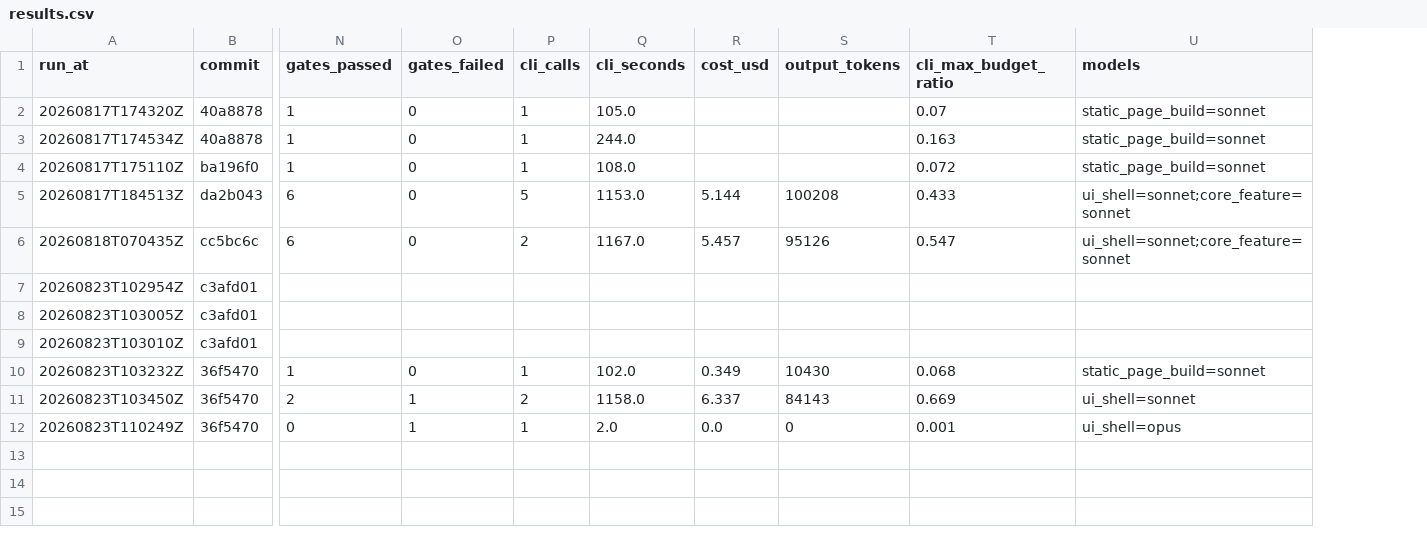
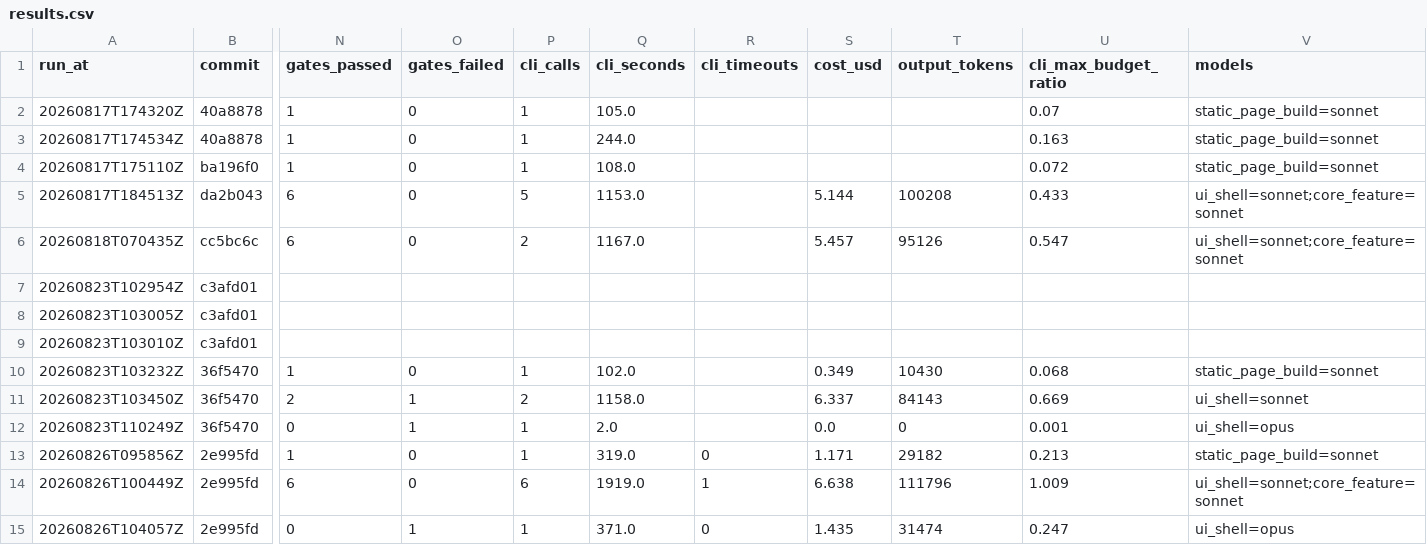
Before and after one commit to Ignat0567/AI-Freelance-Studio, a CSV file: bench/results.csv, drawn as a sheet; only a part is shown, gaps mark what is left out; rows hold the shown columns only; the diff names each change by its address in the sheet, - before the commit and + after, or states it on an @@ line.

```diff
--- a/bench/results.csv
+++ b/bench/results.csv
+column R (cli_timeouts), empty
+row 13: 20260826T095856Z | 2e995fd | 1 | 0 | 1 | 319.0 | 0 | 1.171 | 29182 | 0.213 | static_page_build=sonnet
+row 14: 20260826T100449Z | 2e995fd | 6 | 0 | 6 | 1919.0 | 1 | 6.638 | 111796 | 1.009 | ui_shell=sonnet;core_feature=sonnet
+row 15: 20260826T104057Z | 2e995fd | 0 | 1 | 1 | 371.0 | 0 | 1.435 | 31474 | 0.247 | ui_shell=opus
```
Also changed, not shown: 1 other file.
